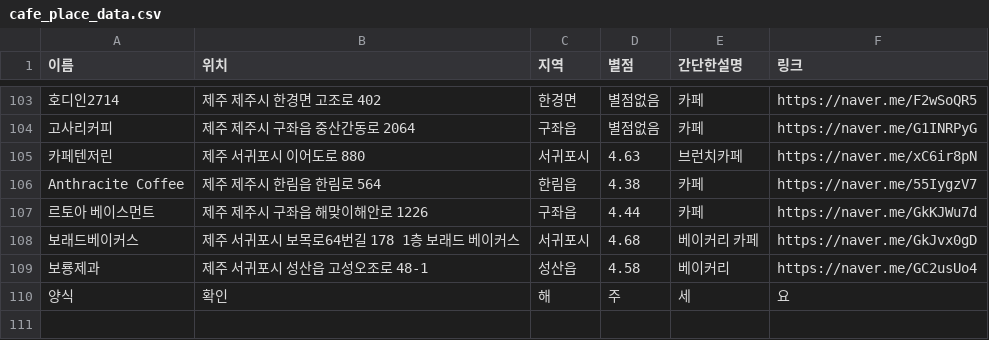
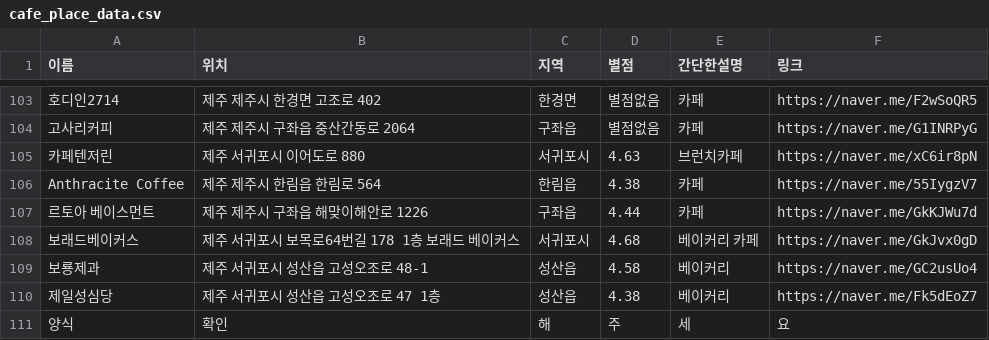
Before and after one commit to OSS-3-MINTAEK/Recomendataion_Place, a CSV file: cafe_place_data.csv, drawn as a sheet; only a part is shown, gaps mark what is left out.

Commit message:
Update cafe_place_data.csv

```diff
--- a/cafe_place_data.csv
+++ b/cafe_place_data.csv
@@ -109,2 +109,3 @@ Anthracite Coffee, 제주 제주시 한림읍 한림로 564, 한림읍, 4.38,
 보룡제과, 제주 서귀포시 성산읍 고성오조로 48-1, 성산읍, 4.58, 베이커리, https://naver.me/GC2usUo4
+제일성심당, 제주 서귀포시 성산읍 고성오조로 47 1층, 성산읍, 4.38, 베이커리, https://naver.me/Fk5dEoZ7
 양식,확인,해,주,세,요
```
